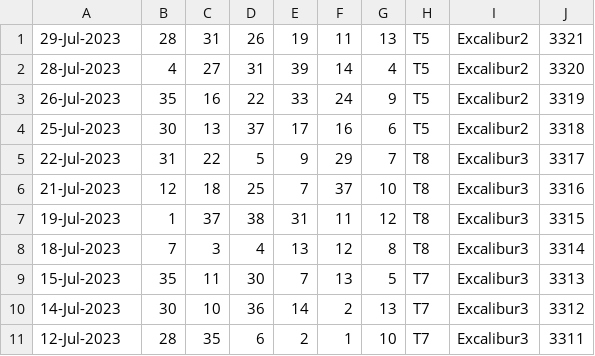
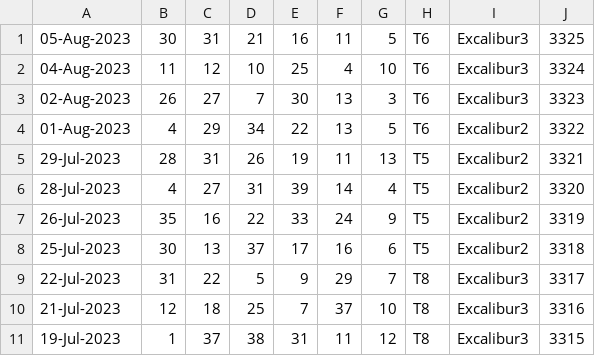
Before and after one commit to pastorcmentarny/DomJavaKB, a CSV file: data/lotto/thunderball-all-draws.csv, drawn as a sheet; only a part is shown; the shorter side is filled out with more unchanged rows; the diff names each change by its address in the sheet, - before the commit and + after, or states it on an @@ line.

Commit message:
update data

```diff
--- a/data/lotto/thunderball-all-draws.csv
+++ b/data/lotto/thunderball-all-draws.csv
+row 1: 05-Aug-2023 | 30 | 31 | 21 | 16 | 11 | 5 | T6 | Excalibur3 | 3325
+row 2: 04-Aug-2023 | 11 | 12 | 10 | 25 | 4 | 10 | T6 | Excalibur3 | 3324
+row 3: 02-Aug-2023 | 26 | 27 | 7 | 30 | 13 | 3 | T6 | Excalibur3 | 3323
+row 4: 01-Aug-2023 | 4 | 29 | 34 | 22 | 13 | 5 | T6 | Excalibur2 | 3322
```
Also changed, not shown: data/lotto/euro-all-draws.csv, data/lotto/euro-hotpicks-all-draws.csv, 4 other files.
